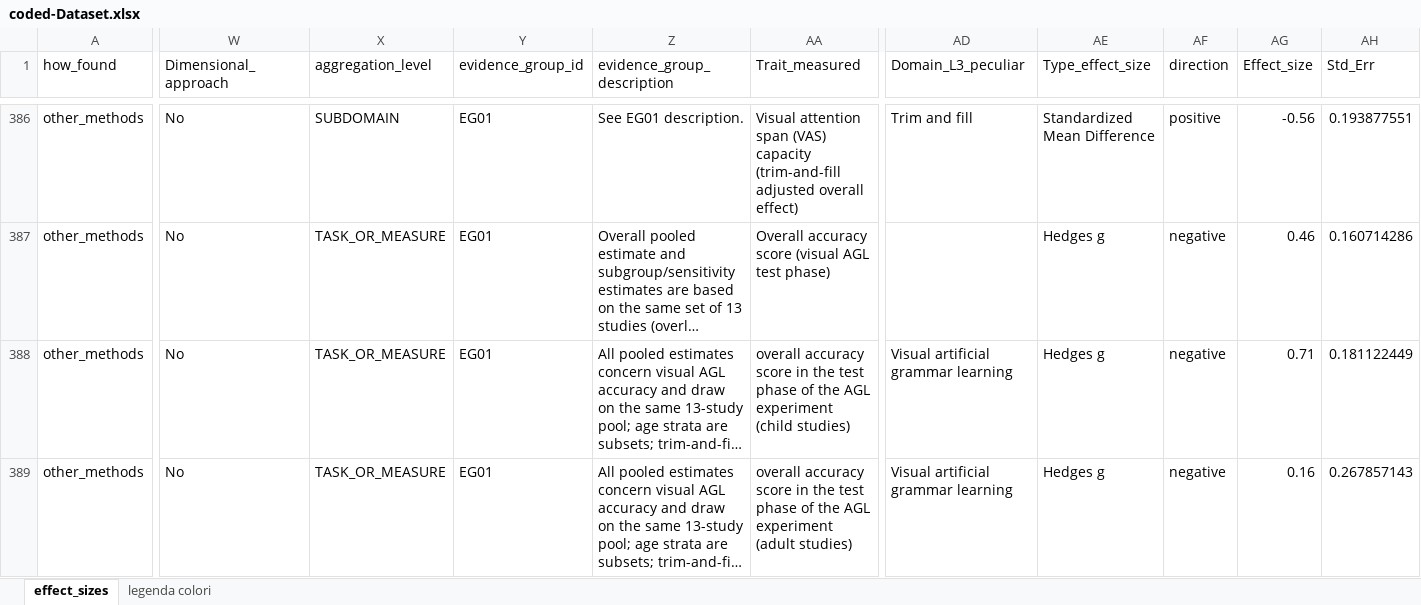
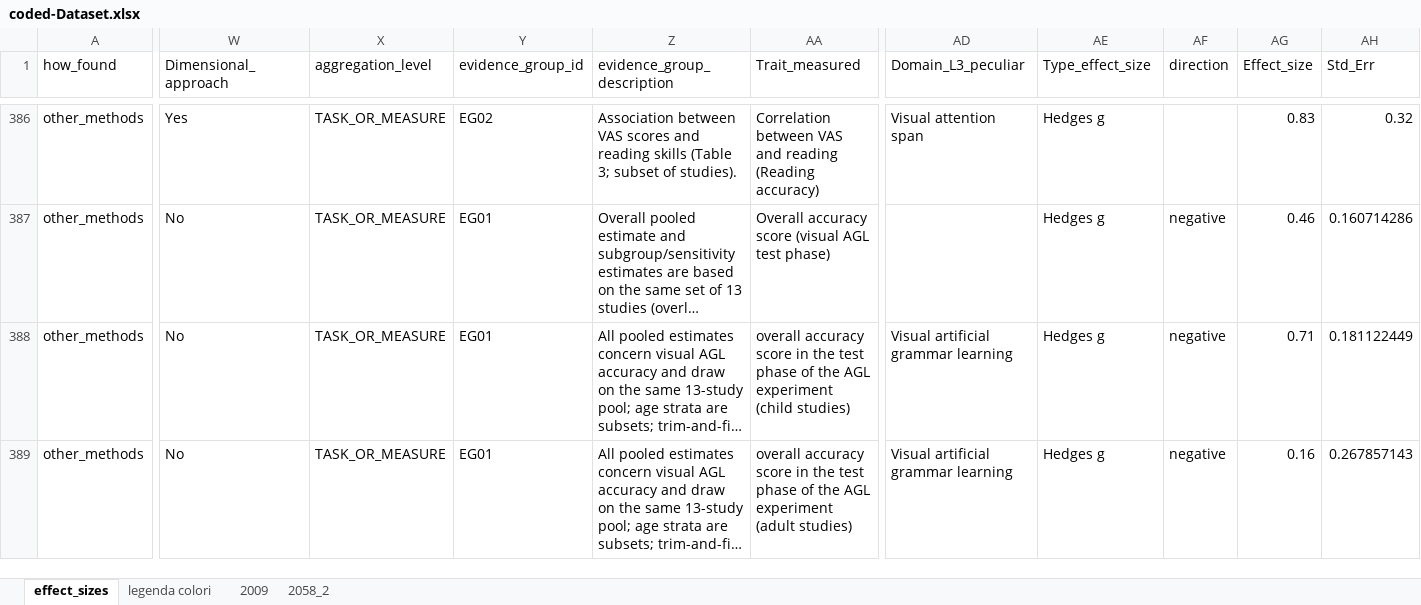
Before and after one commit to EnricoToffalini/Meta-review-cognitive-profiles-ADHD-Dyslexia, an Excel workbook: Data/coded-Dataset.xlsx, sheet effect_sizes, drawn as a sheet; only a part is shown, gaps mark what is left out; long unchanged cells end in …; values as stored, in another font and other column widths than the file's, no cell formats; the diff covers the shown part only; the diff names each change by its address in the sheet, - before the commit and + after, or states it on an @@ line.

```diff
--- a/Data/coded-Dataset.xlsx (sheet effect_sizes)
+++ b/Data/coded-Dataset.xlsx (sheet effect_sizes)
+sheet tab: 2009
+sheet tab: 2058_2
-W386 (Dimensional_approach): No
+W386 (Dimensional_approach): Yes
-X386 (aggregation_level): SUBDOMAIN
+X386 (aggregation_level): TASK_OR_MEASURE
-Y386 (evidence_group_id): EG01
+Y386 (evidence_group_id): EG02
-Z386 (evidence_group_description): See EG01 description.
+Z386 (evidence_group_description): Association between VAS scores and reading skills (Table 3; subset of studies).
-AA386 (Trait_measured): Visual attention span (VAS) capacity (trim-and-fill adjusted overall effect)
+AA386 (Trait_measured): Correlation between VAS and reading (Reading accuracy)
-AD386 (Domain_L3_peculiar): Trim and fill
+AD386 (Domain_L3_peculiar): Visual attention span
-AE386 (Type_effect_size): Standardized Mean Difference
+AE386 (Type_effect_size): Hedges g
-AF386 (direction): positive
+AF386 (direction): (empty)
-AG386 (Effect_size): -0.56
+AG386 (Effect_size): 0.83
-AH386 (Std_Err): 0.193877551
+AH386 (Std_Err): 0.32
```
Also changed, not shown: 142 edited cells elsewhere in this sheet, cell formats, 1 other file.
